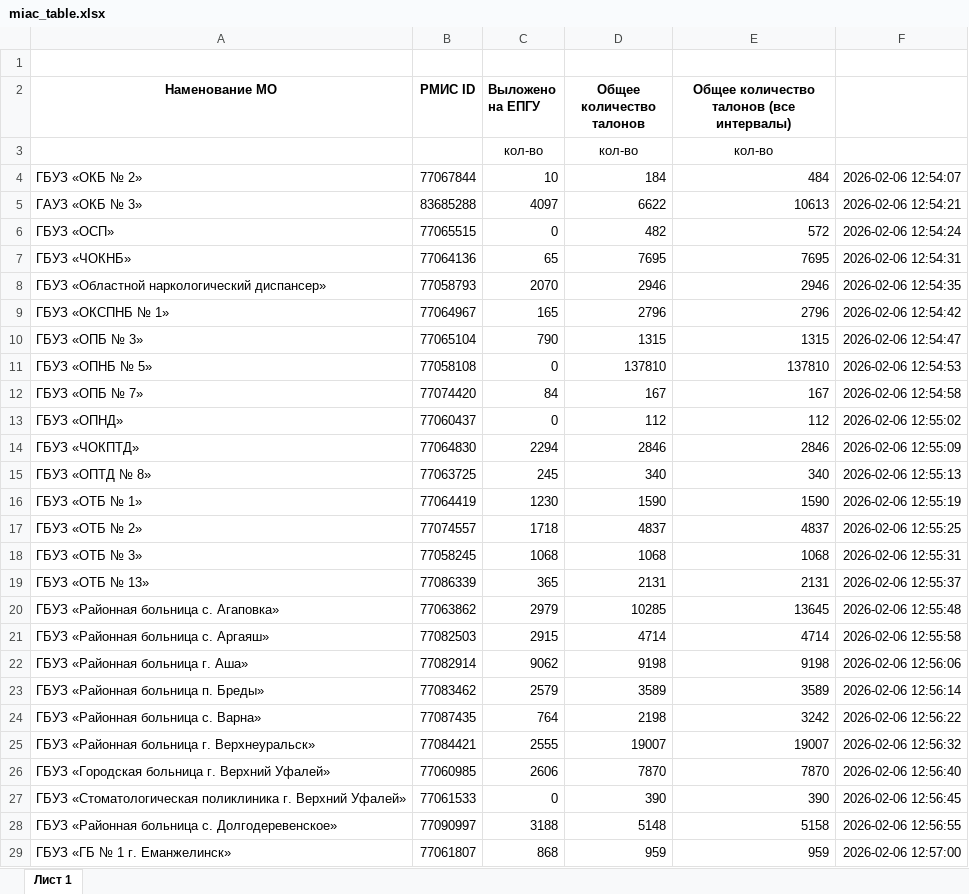
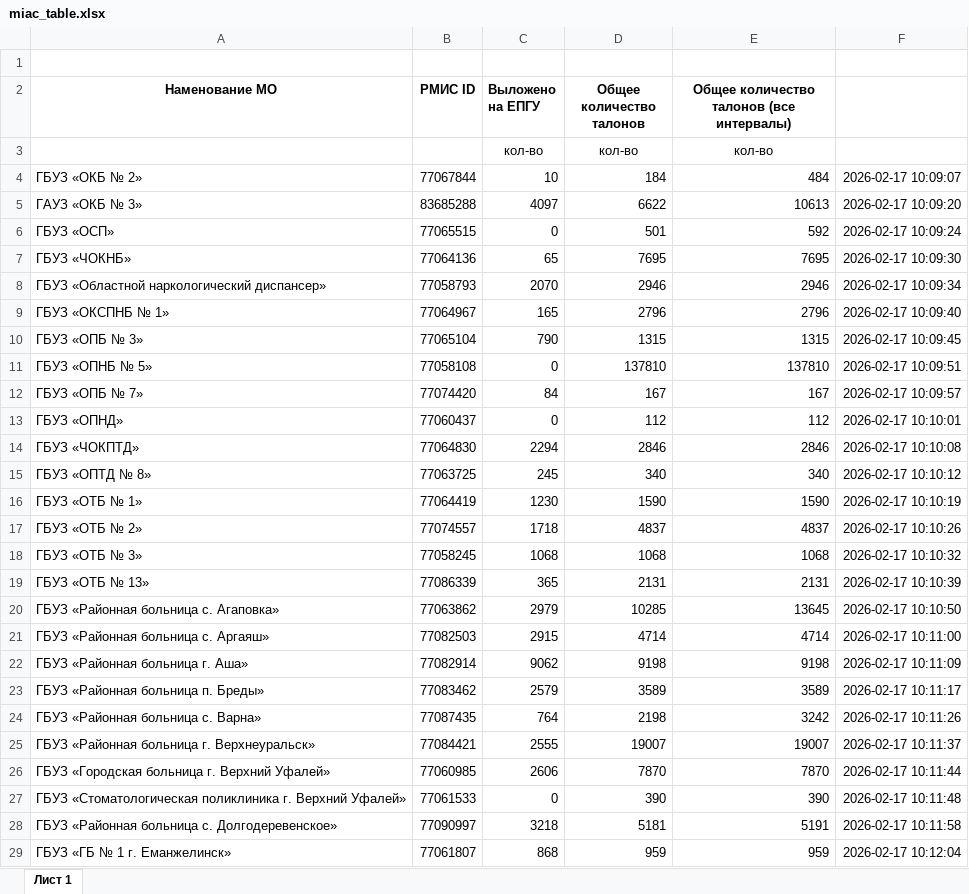
Before and after one commit to flown09/practice, an Excel workbook: miac_table.xlsx, sheet Лист 1, drawn as a sheet; only a part is shown; values as stored, in another font and other column widths than the file's, no borders; the diff covers the shown part only; the diff names each change by its address in the sheet, - before the commit and + after, or states it on an @@ line.

```diff
--- a/miac_table.xlsx (sheet Лист 1)
+++ b/miac_table.xlsx (sheet Лист 1)
-F4: 2026-02-06 12:54:07
+F4: 2026-02-17 10:09:07
-F5: 2026-02-06 12:54:21
+F5: 2026-02-17 10:09:20
-D6 (Общее количество талонов): 482
+D6 (Общее количество талонов): 501
-E6: 572
+E6: 592
-F6: 2026-02-06 12:54:24
+F6: 2026-02-17 10:09:24
-F7: 2026-02-06 12:54:31
+F7: 2026-02-17 10:09:30
-F8: 2026-02-06 12:54:35
+F8: 2026-02-17 10:09:34
-F9: 2026-02-06 12:54:42
+F9: 2026-02-17 10:09:40
-F10: 2026-02-06 12:54:47
+F10: 2026-02-17 10:09:45
-F11: 2026-02-06 12:54:53
+F11: 2026-02-17 10:09:51
-F12: 2026-02-06 12:54:58
+F12: 2026-02-17 10:09:57
-F13: 2026-02-06 12:55:02
+F13: 2026-02-17 10:10:01
-F14: 2026-02-06 12:55:09
+F14: 2026-02-17 10:10:08
-F15: 2026-02-06 12:55:13
+F15: 2026-02-17 10:10:12
-F16: 2026-02-06 12:55:19
+F16: 2026-02-17 10:10:19
-F17: 2026-02-06 12:55:25
+F17: 2026-02-17 10:10:26
-F18: 2026-02-06 12:55:31
+F18: 2026-02-17 10:10:32
-F19: 2026-02-06 12:55:37
+F19: 2026-02-17 10:10:39
-F20: 2026-02-06 12:55:48
+F20: 2026-02-17 10:10:50
-F21: 2026-02-06 12:55:58
+F21: 2026-02-17 10:11:00
-F22: 2026-02-06 12:56:06
+F22: 2026-02-17 10:11:09
-F23: 2026-02-06 12:56:14
+F23: 2026-02-17 10:11:17
-F24: 2026-02-06 12:56:22
+F24: 2026-02-17 10:11:26
-F25: 2026-02-06 12:56:32
+F25: 2026-02-17 10:11:37
-F26: 2026-02-06 12:56:40
+F26: 2026-02-17 10:11:44
-F27: 2026-02-06 12:56:45
+F27: 2026-02-17 10:11:48
-C28 (Выложено на ЕПГУ): 3188
+C28 (Выложено на ЕПГУ): 3218
-D28 (Общее количество талонов): 5148
+D28 (Общее количество талонов): 5181
-E28: 5158
+E28: 5191
-F28: 2026-02-06 12:56:55
+F28: 2026-02-17 10:11:58
-F29: 2026-02-06 12:57:00
+F29: 2026-02-17 10:12:04
```
Also changed, not shown: 81 edited cells elsewhere in this sheet, 4 other files.
